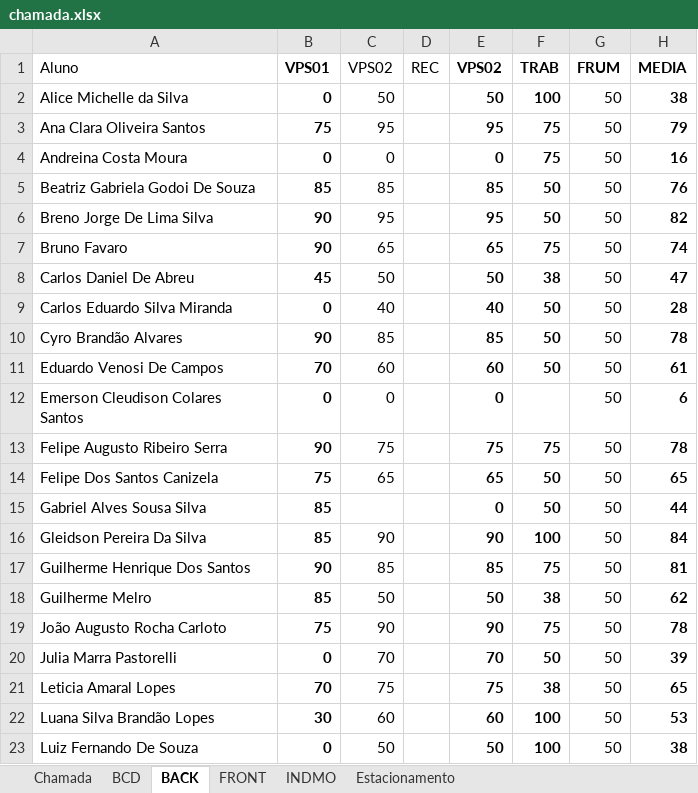
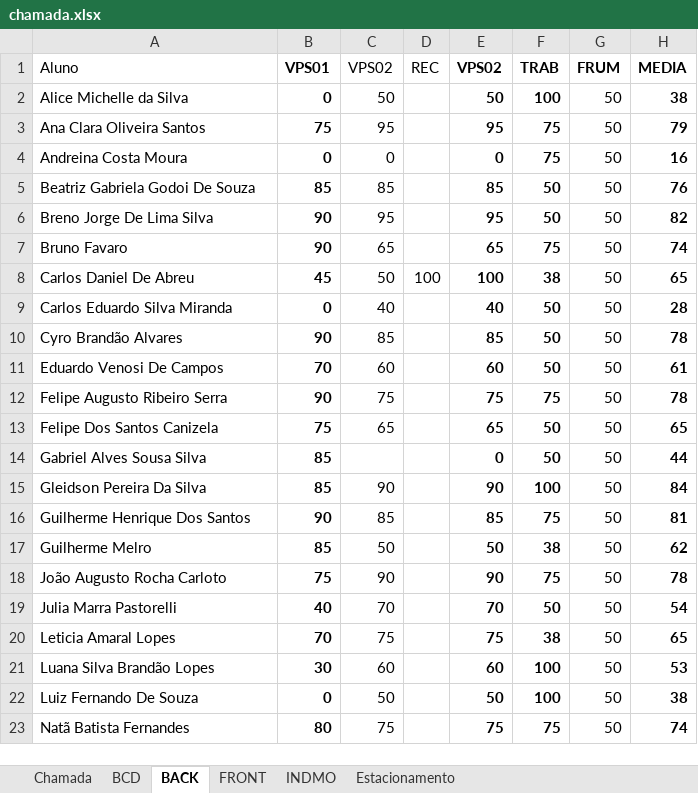
Before and after one commit to wellifabio/senai2022, an Excel workbook: 2des/chamada.xlsx, sheet BACK, drawn as a sheet; only a part is shown; the shorter side is filled out with more unchanged rows; values as stored, in another font and other column widths than the file's, no borders; conditional formats not drawn; removed rows and columns are numbered as before the commit, all else as after; the diff names each change by its address in the sheet, - before the commit and + after, or states it on an @@ line.

```diff
--- a/2des/chamada.xlsx (sheet BACK)
+++ b/2des/chamada.xlsx (sheet BACK)
-D8 (REC): (empty)
+D8 (REC): 100
-E8 (VPS02): 50
+E8 (VPS02): 100
-H8 (MEDIA): 47
+H8 (MEDIA): 65
-row 12: Emerson Cleudison Colares Santos | 0 | 0 |  | 0 |  | 50 | 6
-B19 (VPS01): 0
+B19 (VPS01): 40
-H19 (MEDIA): 39
+H19 (MEDIA): 54
```
Also changed, not shown: sheet BCD, sheet FRONT, sheet INDMO, formulas that keep their value.
